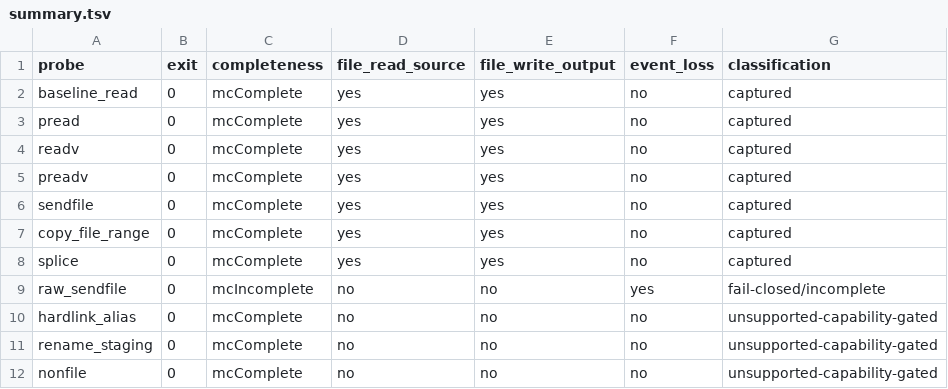
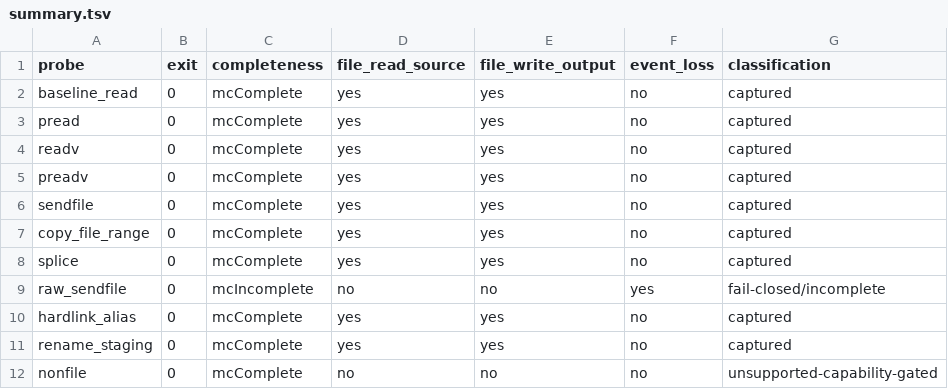
Before and after one commit to metacraft-labs/io-mon, a TSV file: research/adversarial-2026-06-linux-round4/summary.tsv, drawn as a sheet.

Commit message:
linux: cover link and rename path mutations

```diff
--- a/research/adversarial-2026-06-linux-round4/summary.tsv
+++ b/research/adversarial-2026-06-linux-round4/summary.tsv
@@ -9,4 +9,4 @@ splice	0	mcComplete	yes	yes	no	captured
 raw_sendfile	0	mcIncomplete	no	no	yes	fail-closed/incomplete
-hardlink_alias	0	mcComplete	no	no	no	unsupported-capability-gated
-rename_staging	0	mcComplete	no	no	no	unsupported-capability-gated
+hardlink_alias	0	mcComplete	yes	yes	no	captured
+rename_staging	0	mcComplete	yes	yes	no	captured
 nonfile	0	mcComplete	no	no	no	unsupported-capability-gated
```
Also changed, not shown: 7 other files.
